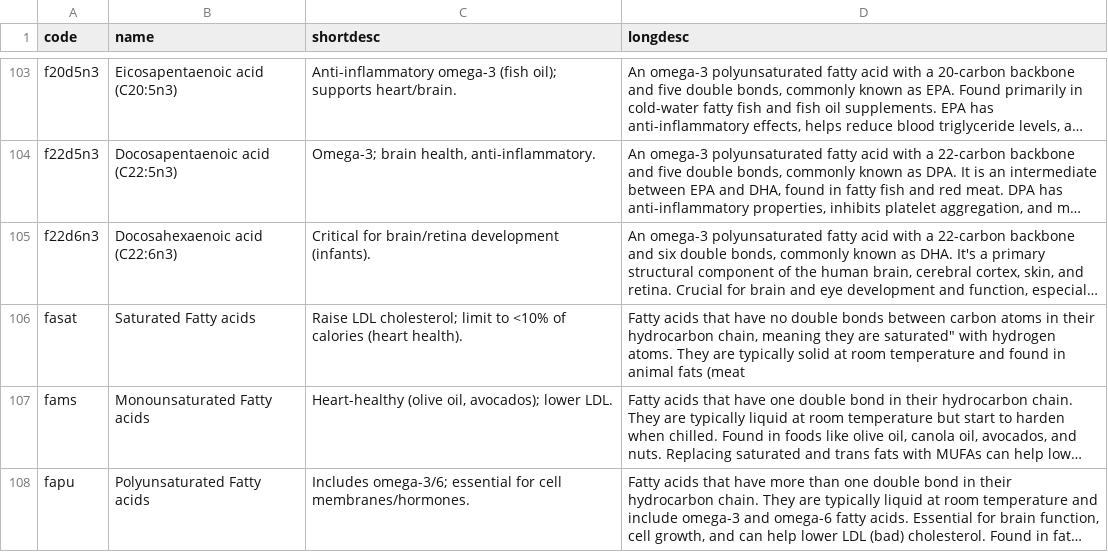
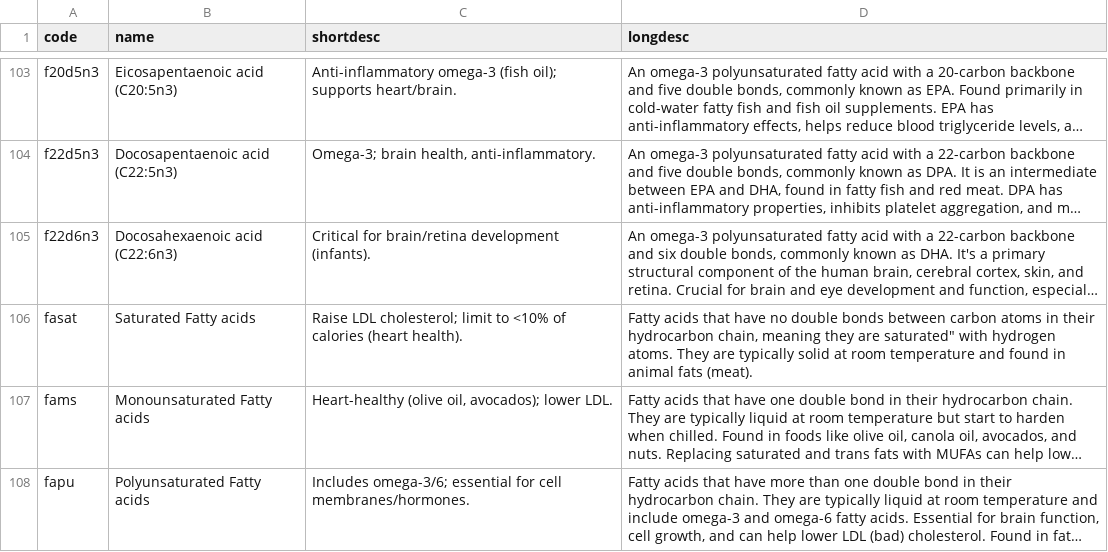
Before and after one commit to nodef/ifct2017, a CSV file: columndescriptions/index.csv, drawn as a sheet; only a part is shown, gaps mark what is left out; long unchanged cells end in …; the diff names each change by its address in the sheet, - before the commit and + after, or states it on an @@ line.

```diff
--- a/columndescriptions/index.csv
+++ b/columndescriptions/index.csv
-D106 (longdesc): …animal fats (meat
+D106 (longdesc): …animal fats (meat).
```
Also changed, not shown: 27 other files.
